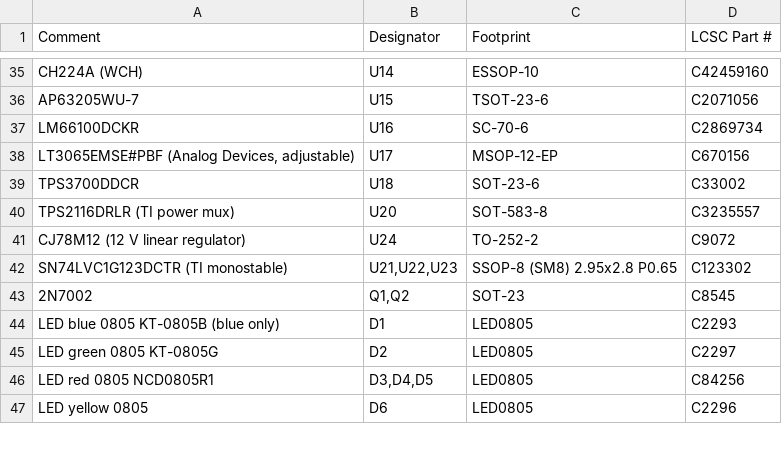
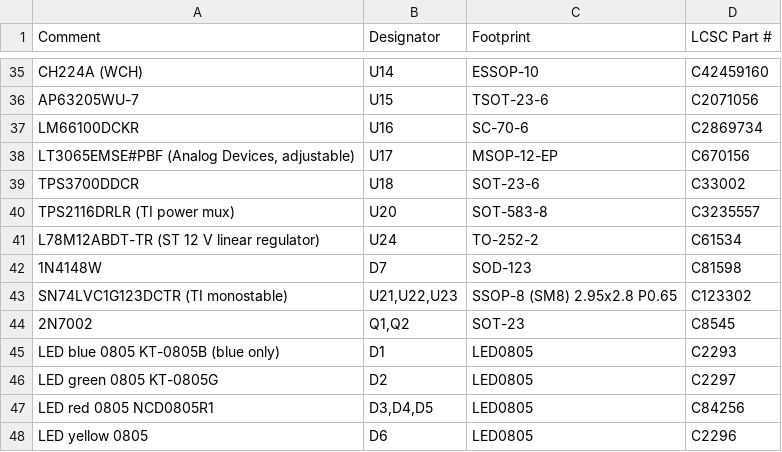
Before and after one commit to Low-Boom/PiEBV, a CSV file: fab/jlc/PiEBV_Pico_JLC_BOM.csv, drawn as a sheet; only a part is shown, gaps mark what is left out.

```diff
--- a/fab/jlc/PiEBV_Pico_JLC_BOM.csv
+++ b/fab/jlc/PiEBV_Pico_JLC_BOM.csv
@@ -40,3 +40,4 @@
 "TPS2116DRLR (TI power mux)","U20","SOT-583-8","C3235557"
-"CJ78M12 (12 V linear regulator)","U24","TO-252-2","C9072"
+"L78M12ABDT-TR (ST 12 V linear regulator)","U24","TO-252-2","C61534"
+"1N4148W","D7","SOD-123","C81598"
 "SN74LVC1G123DCTR (TI monostable)","U21,U22,U23","SSOP-8 (SM8) 2.95x2.8 P0.65","C123302"
```
Also changed, not shown: fab/PiEBV_Pico_BOM.csv, fab/jlc/PiEBV_Pico_JLC_CPL.csv, 32 other files.
